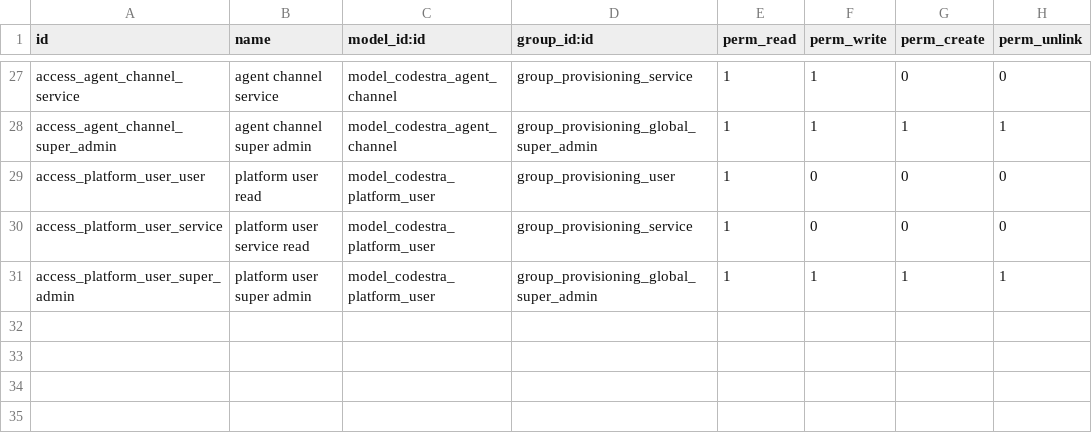
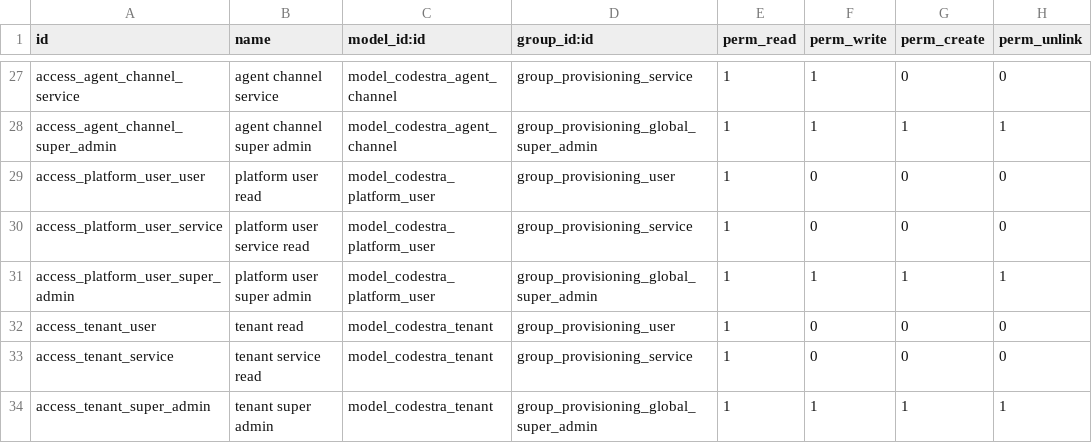
Before and after one commit to appolon1908-hue/Odoo, a CSV file: custom-addons/codestra_identity_provisioning/security/ir.model.access.csv, drawn as a sheet; only a part is shown, gaps mark what is left out.

```diff
--- a/custom-addons/codestra_identity_provisioning/security/ir.model.access.csv
+++ b/custom-addons/codestra_identity_provisioning/security/ir.model.access.csv
@@ -31 +31,4 @@ access_platform_user_service,platform user service read,model_codestra_platform_
 access_platform_user_super_admin,platform user super admin,model_codestra_platform_user,group_provisioning_global_super_admin,1,1,1,1
+access_tenant_user,tenant read,model_codestra_tenant,group_provisioning_user,1,0,0,0
+access_tenant_service,tenant service read,model_codestra_tenant,group_provisioning_service,1,0,0,0
+access_tenant_super_admin,tenant super admin,model_codestra_tenant,group_provisioning_global_super_admin,1,1,1,1
```
Also changed, not shown: 11 other files.
